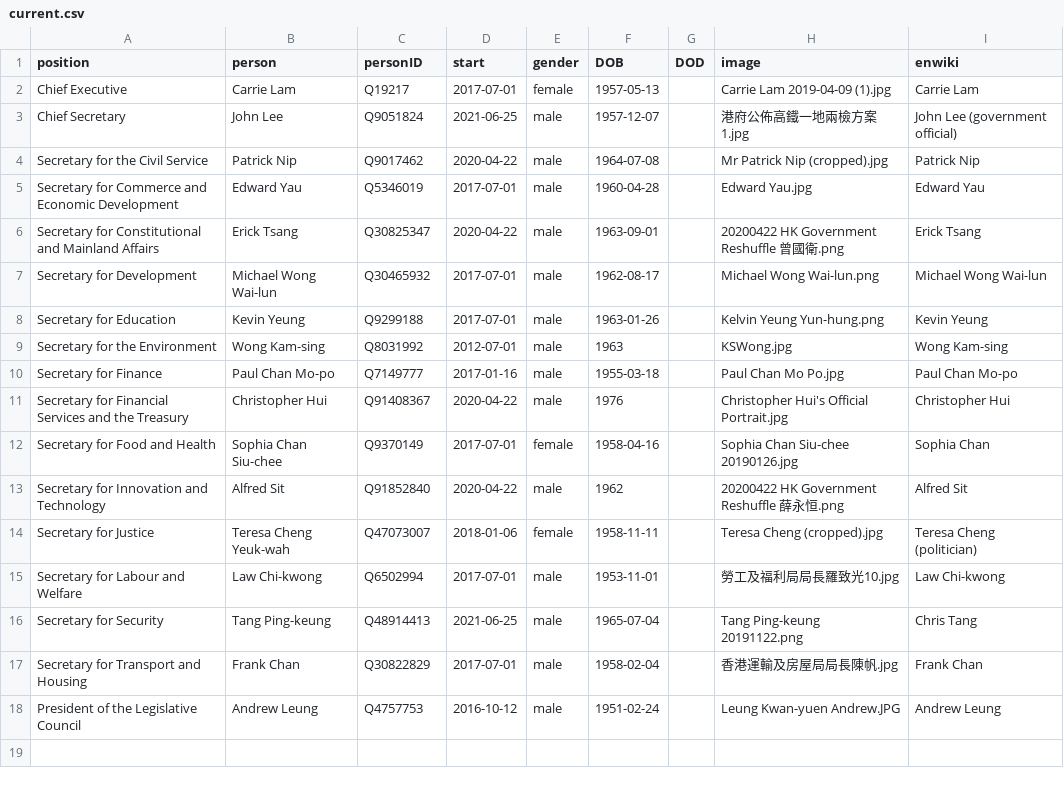
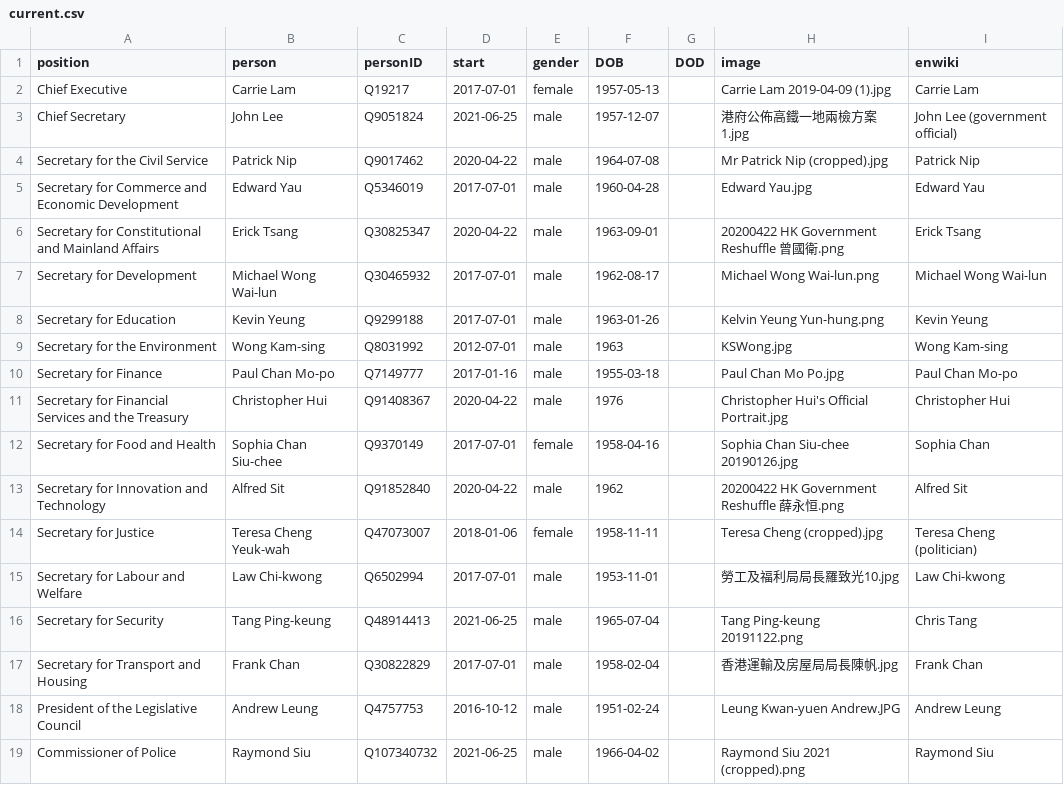
Before and after one commit to every-politician-scrapers/hong-kong, a CSV file: html/current.csv, drawn as a sheet; the diff names each change by its address in the sheet, - before the commit and + after, or states it on an @@ line.

```diff
--- a/html/current.csv
+++ b/html/current.csv
+row 19: Commissioner of Police | Raymond Siu | Q107340732 | 2021-06-25 | male | 1966-04-02 |  | Raymond Siu 2021 (cropped).png | Raymond Siu
```
Also changed, not shown: html/holders21.csv, html/positions.csv, 1 other file.
